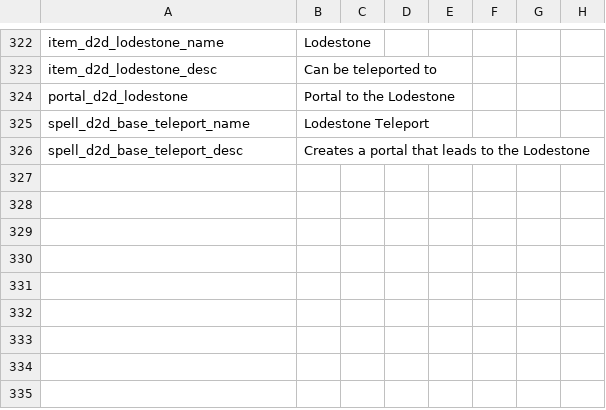
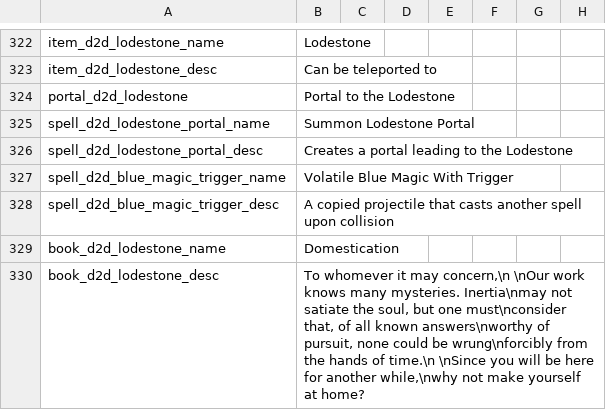
Before and after one commit to meyergames/noita-mod-d2d-content-pack, a CSV file: translations.csv, drawn as a sheet; only a part is shown, gaps mark what is left out; removed rows and columns are numbered as before the commit, all else as after; rows hold the shown columns only; the diff names each change by its address in the sheet, - before the commit and + after, or states it on an @@ line.

Commit message:
add Lodestone

```diff
--- a/translations.csv
+++ b/translations.csv
-row 325: spell_d2d_base_teleport_name | Lodestone Teleport
+row 325: spell_d2d_lodestone_portal_name | Summon Lodestone Portal
-A326: spell_d2d_base_teleport_desc
+A326: spell_d2d_lodestone_portal_desc
-B326: Creates a portal that leads to the Lodestone
+B326: Creates a portal leading to the Lodestone
+row 327: spell_d2d_blue_magic_trigger_name | Volatile Blue Magic With Trigger
+row 328: spell_d2d_blue_magic_trigger_desc | A copied projectile that casts another spell upon collision
+row 329: book_d2d_lodestone_name | Domestication
+row 330: book_d2d_lodestone_desc | To whomever it may concern,\n \nOur work knows many mysteries. Inertia\nmay not satiate the soul, but one must\nconsider that, of all known answers\nworthy of pursuit, none could be wrung\nforcibly from the hands of time.\n \nSince you will be here for another while,\nwhy not make yourself at home?
```
Also changed, not shown: 19 other files.
